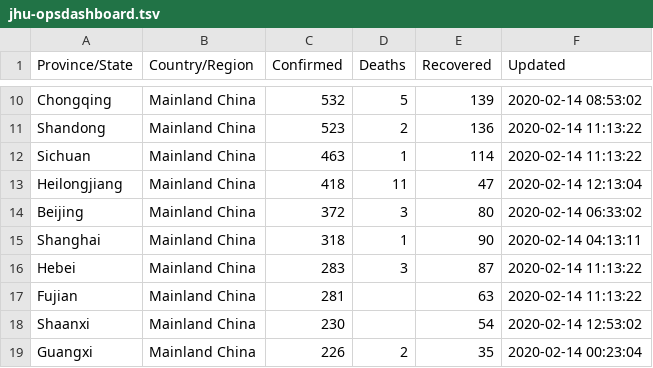
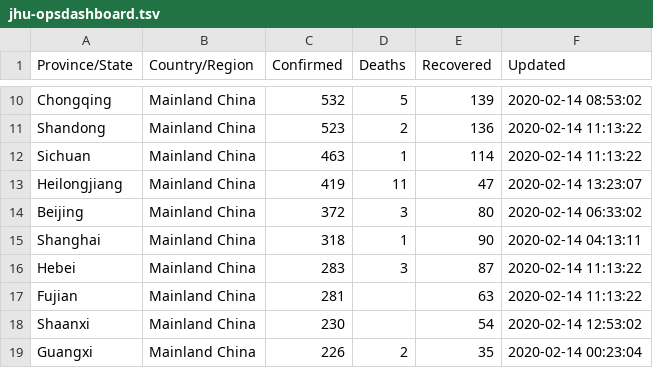
Before and after one commit to smartquark/coronavirus_data, a TSV file: data/jhu-opsdashboard.tsv, drawn as a sheet; only a part is shown, gaps mark what is left out.

Commit message:
2020-02-14T13:28:15Z

```diff
--- a/data/jhu-opsdashboard.tsv
+++ b/data/jhu-opsdashboard.tsv
@@ -12,3 +12,3 @@ Shandong	Mainland China	523	2	136	2020-02-14 11:13:22
 Sichuan	Mainland China	463	1	114	2020-02-14 11:13:22
-Heilongjiang	Mainland China	418	11	47	2020-02-14 12:13:04
+Heilongjiang	Mainland China	419	11	47	2020-02-14 13:23:07
 Beijing	Mainland China	372	3	80	2020-02-14 06:33:02
```
